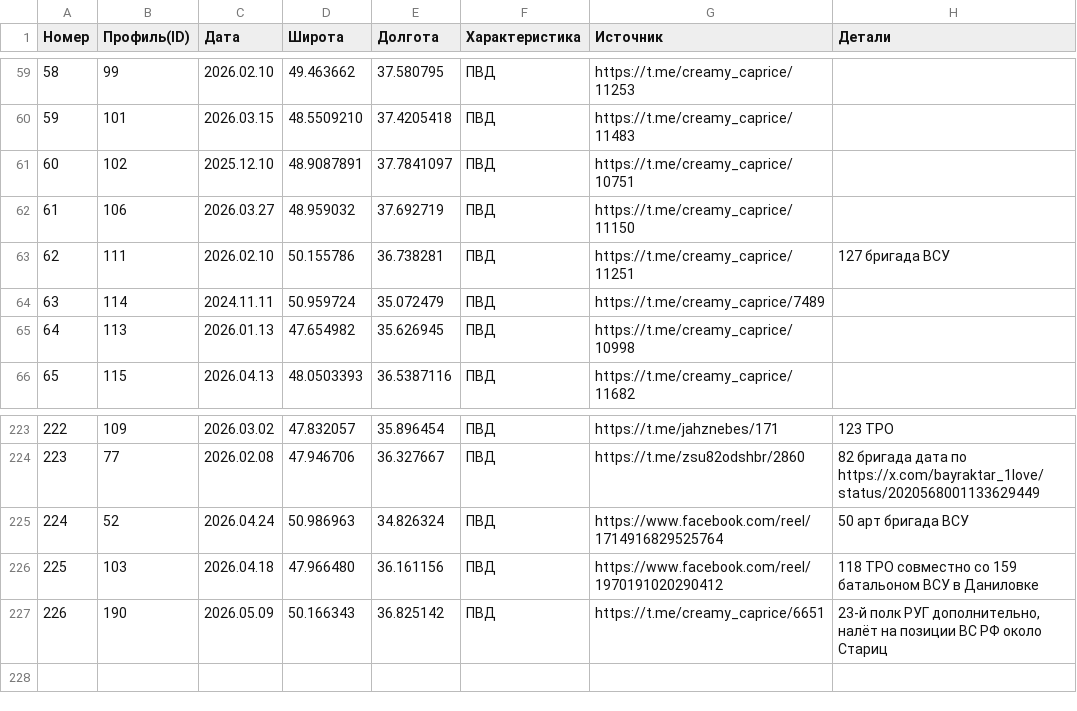
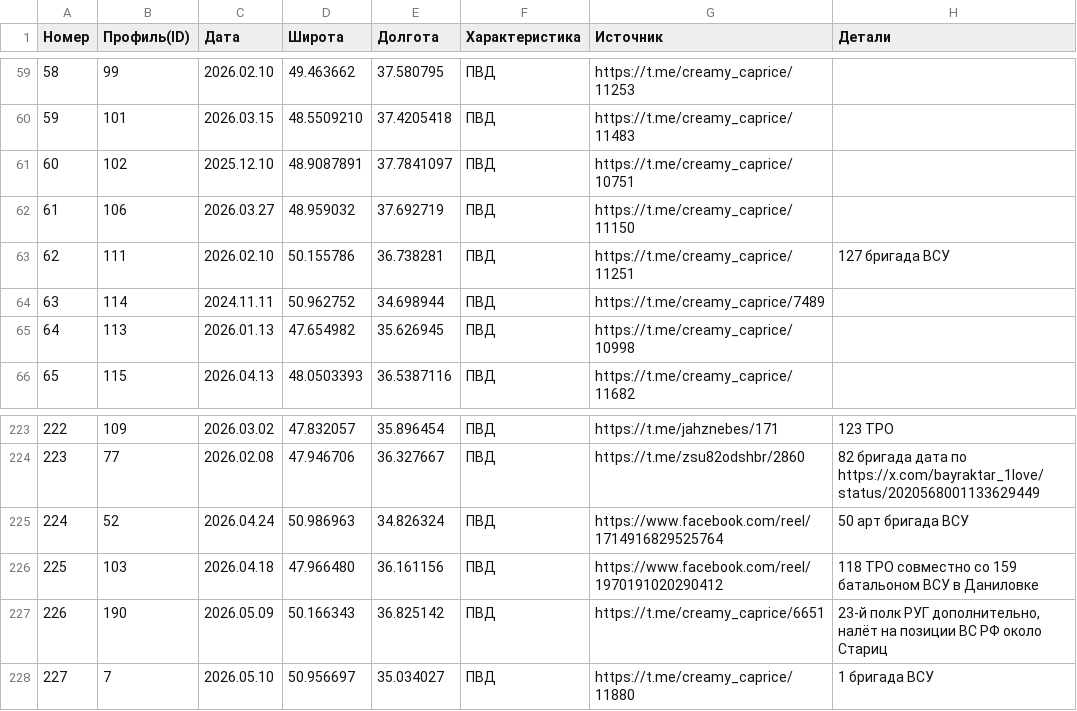
Before and after one commit to creamy-caprice/dataviewer, a CSV file: kml/Geolocations/UnitsUA.csv, drawn as a sheet; only a part is shown, gaps mark what is left out.

Commit message:
Add files via upload

```diff
--- a/kml/Geolocations/UnitsUA.csv
+++ b/kml/Geolocations/UnitsUA.csv
@@ -63,3 +63,3 @@
 62,111,2026.02.10,50.155786,36.738281,ПВД,https://t.me/creamy_caprice/11251,127 бригада ВСУ
-63,114,2024.11.11,50.959724,35.072479,ПВД,https://t.me/creamy_caprice/7489,
+63,114,2024.11.11,50.962752,34.698944,ПВД,https://t.me/creamy_caprice/7489,
 64,113,2026.01.13,47.654982, 35.626945,ПВД,https://t.me/creamy_caprice/10998,
@@ -227 +227,2 @@
 226,190,2026.05.09,50.166343,36.825142,ПВД,https://t.me/creamy_caprice/6651,"23-й полк РУГ дополнительно, налёт на позиции ВС РФ около Стариц"
+227,7,2026.05.10,50.956697,35.034027,ПВД,https://t.me/creamy_caprice/11880,1 бригада ВСУ
```
